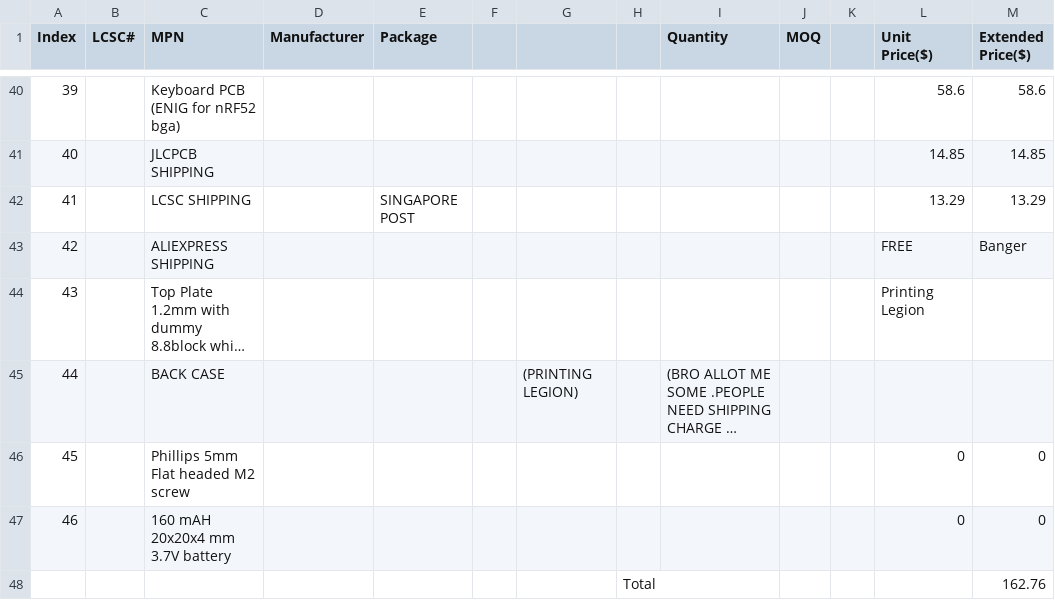
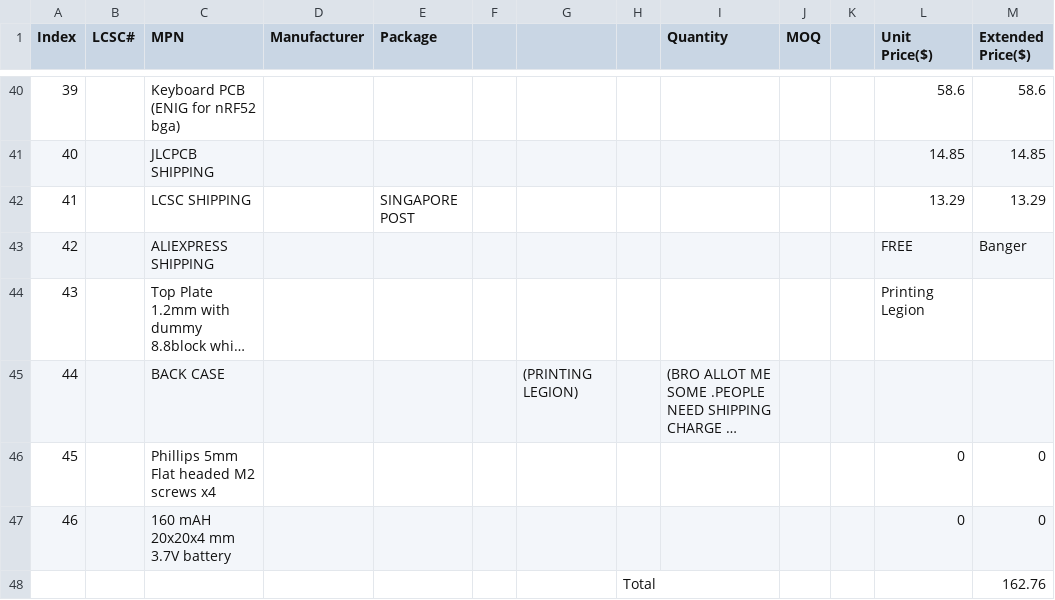
Before and after one commit to samdoes-stuff/xD-keyboard, a CSV file: BOM.csv, drawn as a sheet; only a part is shown, gaps mark what is left out; long unchanged cells end in …; the diff names each change by its address in the sheet, - before the commit and + after, or states it on an @@ line.

Commit message:
Update BOM.csv

```diff
--- a/BOM.csv
+++ b/BOM.csv
-C46 (MPN): Phillips 5mm Flat headed M2 screw
+C46 (MPN): Phillips 5mm Flat headed M2 screws x4
```
